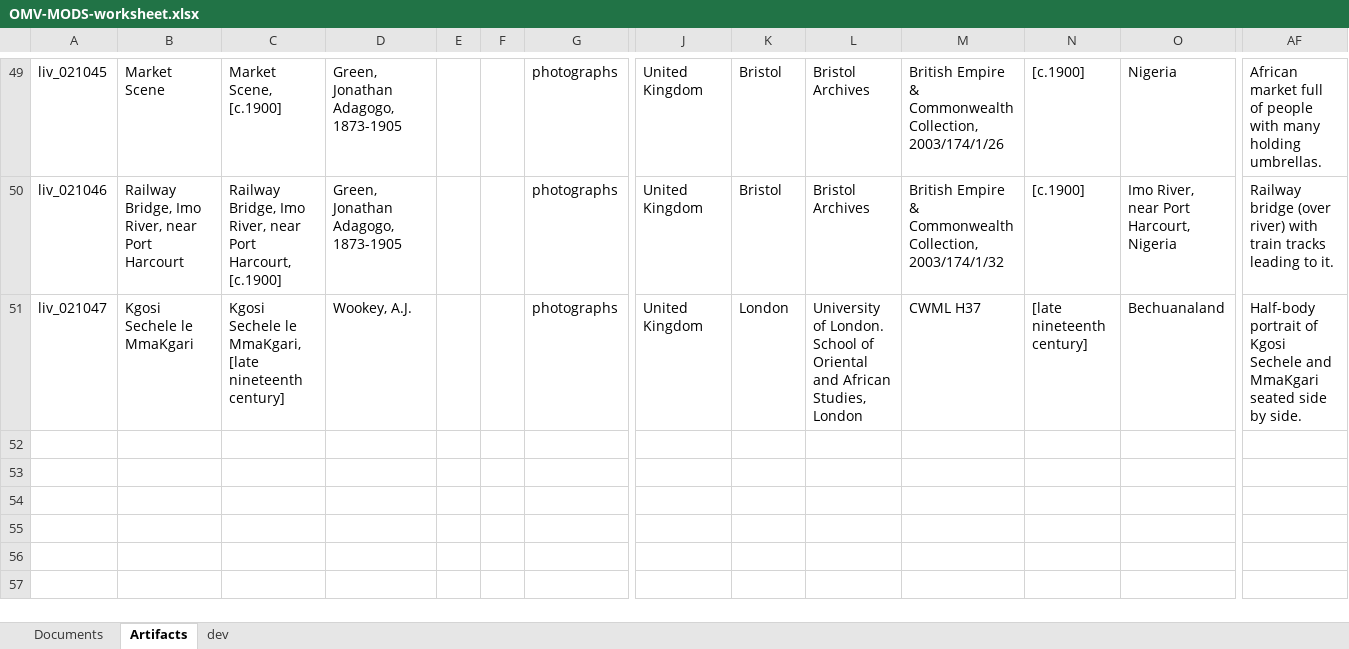
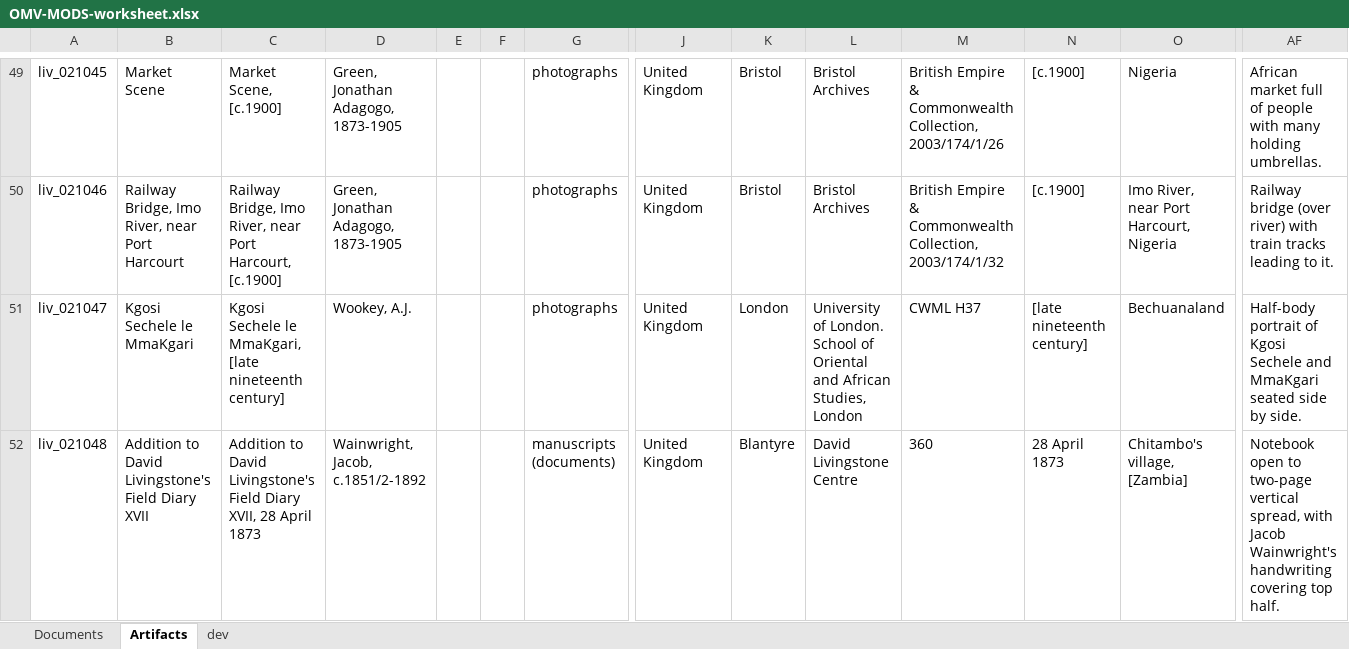
Before and after one commit to livingstoneonline/onemorevoice, an Excel workbook: transcriptions/OMV-MODS-worksheet.xlsx, sheet Artifacts, drawn as a sheet; only a part is shown, gaps mark what is left out; values as stored, in another font and other column widths than the file's, no borders; rows hold the shown columns only; the diff names each change by its address in the sheet, - before the commit and + after, or states it on an @@ line.

Commit message:
update mods for wainwright

```diff
--- a/transcriptions/OMV-MODS-worksheet.xlsx (sheet Artifacts)
+++ b/transcriptions/OMV-MODS-worksheet.xlsx (sheet Artifacts)
+row 52: liv_021048 | Addition to David Livingstone's Field Diary XVII | Addition to David Livingstone's Field Diary XVII, 28 April 1873 | Wainwright, Jacob, c.1851/2-1892 |  |  | manuscripts (documents) | United Kingdom | Blantyre | David Livingstone Centre | 360 | 28 April 1873 | Chitambo's village, [Zambia] | Notebook open to two-page vertical spread, with Jacob Wainwright's handwriting covering top half.
```
